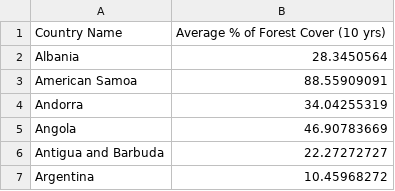
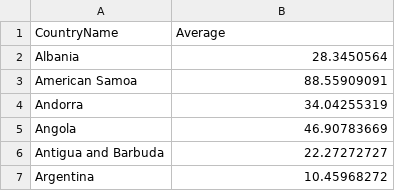
Before and after one commit to rsampat46/rsampat46.github.io, a CSV file: data/forestcleanednocon.csv, drawn as a sheet; only a part is shown; removed rows and columns are numbered as before the commit, all else as after; the diff names each change by its address in the sheet, - before the commit and + after, or states it on an @@ line.

```diff
--- a/data/forestcleanednocon.csv
+++ b/data/forestcleanednocon.csv
-row 1: Country Name | Average % of Forest Cover (10 yrs)
+row 1: CountryName | Average
```
Also changed, not shown: 1 other file.
